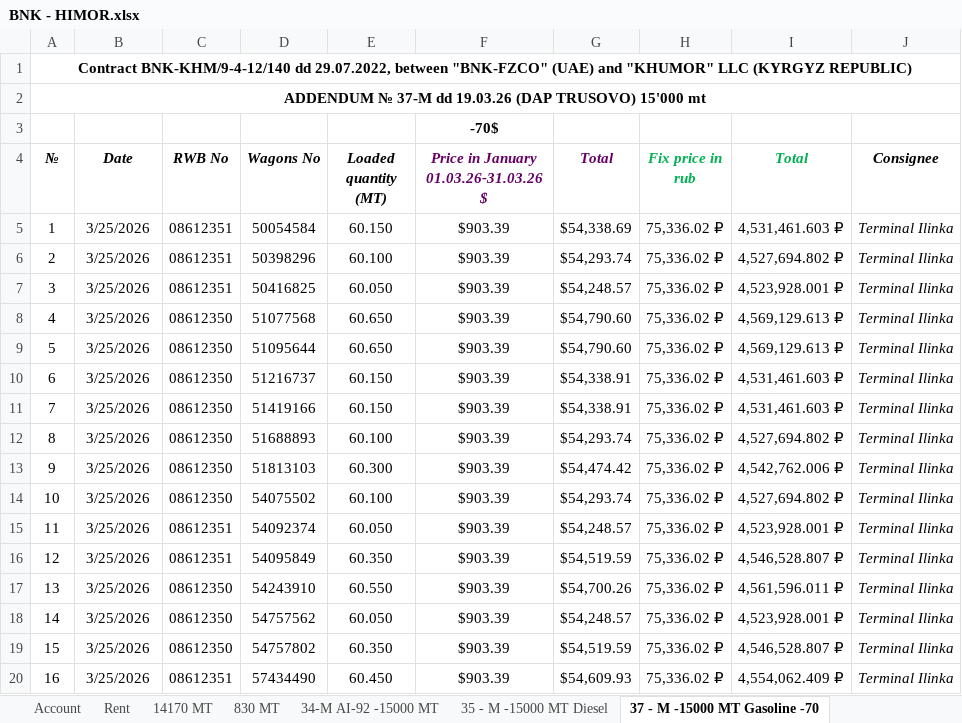
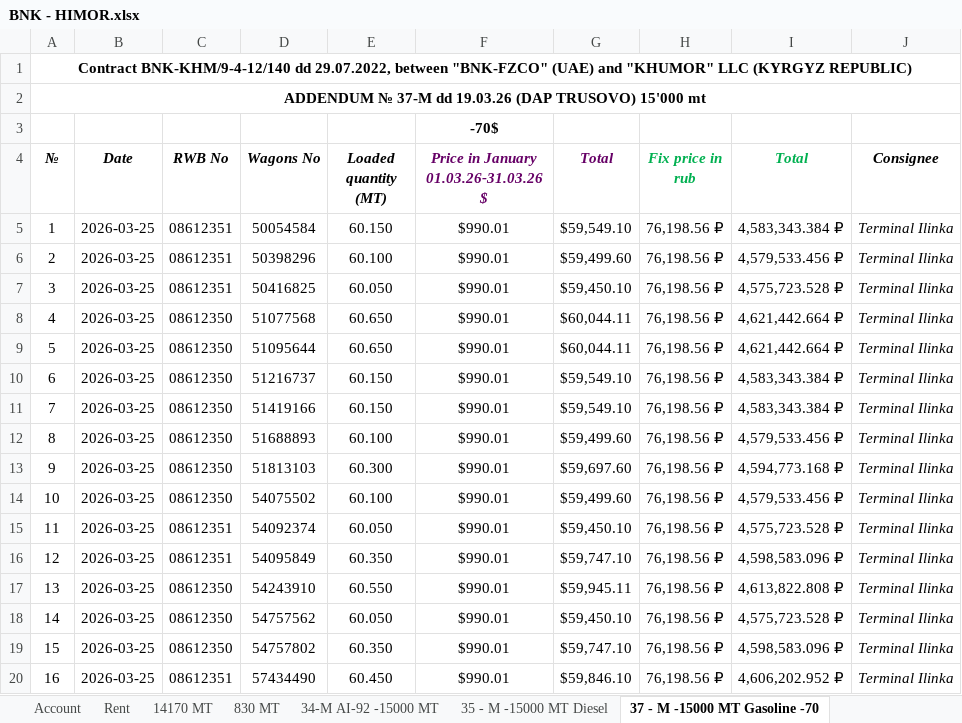
Before and after one commit to yasinfaqiri96-afk/oil, an Excel workbook: docs/exel/BNK - HIMOR.xlsx, sheet 37 - M -15000 MT Gasoline -70, drawn as a sheet; only a part is shown; values as stored, in another font and other column widths than the file's, no borders; the diff covers the shown part only; the diff names each change by its address in the sheet, - before the commit and + after, or states it on an @@ line.

```diff
--- a/docs/exel/BNK - HIMOR.xlsx (sheet 37 - M -15000 MT Gasoline -70)
+++ b/docs/exel/BNK - HIMOR.xlsx (sheet 37 - M -15000 MT Gasoline -70)
-B5:B20 (Date): 3/25/2026
+B5:B20 (Date): 2026-03-25
-F5:F20: $903.39
+F5:F20: $990.01
-G5 (Total): $54,338.69
+G5 (Total): $59,549.10
-H5:H20 (Fix price in rub): 75,336.02 ₽
+H5:H20 (Fix price in rub): 76,198.56 ₽
-I5 (Total): 4,531,461.603 ₽
+I5 (Total): 4,583,343.384 ₽
-G6 (Total): $54,293.74
+G6 (Total): $59,499.60
-I6 (Total): 4,527,694.802 ₽
+I6 (Total): 4,579,533.456 ₽
-G7 (Total): $54,248.57
+G7 (Total): $59,450.10
-I7 (Total): 4,523,928.001 ₽
+I7 (Total): 4,575,723.528 ₽
-G8:G9 (Total): $54,790.60
+G8:G9 (Total): $60,044.11
-I8:I9 (Total): 4,569,129.613 ₽
+I8:I9 (Total): 4,621,442.664 ₽
-G10:G11 (Total): $54,338.91
+G10:G11 (Total): $59,549.10
-I10:I11 (Total): 4,531,461.603 ₽
+I10:I11 (Total): 4,583,343.384 ₽
-G12 (Total): $54,293.74
+G12 (Total): $59,499.60
-I12 (Total): 4,527,694.802 ₽
+I12 (Total): 4,579,533.456 ₽
-G13 (Total): $54,474.42
+G13 (Total): $59,697.60
-I13 (Total): 4,542,762.006 ₽
+I13 (Total): 4,594,773.168 ₽
-G14 (Total): $54,293.74
+G14 (Total): $59,499.60
-I14 (Total): 4,527,694.802 ₽
+I14 (Total): 4,579,533.456 ₽
-G15 (Total): $54,248.57
+G15 (Total): $59,450.10
-I15 (Total): 4,523,928.001 ₽
+I15 (Total): 4,575,723.528 ₽
-G16 (Total): $54,519.59
+G16 (Total): $59,747.10
-I16 (Total): 4,546,528.807 ₽
+I16 (Total): 4,598,583.096 ₽
-G17 (Total): $54,700.26
+G17 (Total): $59,945.11
-I17 (Total): 4,561,596.011 ₽
+I17 (Total): 4,613,822.808 ₽
-G18 (Total): $54,248.57
+G18 (Total): $59,450.10
-I18 (Total): 4,523,928.001 ₽
+I18 (Total): 4,575,723.528 ₽
-G19 (Total): $54,519.59
+G19 (Total): $59,747.10
-I19 (Total): 4,546,528.807 ₽
+I19 (Total): 4,598,583.096 ₽
-G20 (Total): $54,609.93
+G20 (Total): $59,846.10
-I20 (Total): 4,554,062.409 ₽
+I20 (Total): 4,606,202.952 ₽
```
Also changed, not shown: 17 removed rows, 1179 edited cells and cell formats elsewhere in this sheet, sheet 14170 MT, sheet 34-M AI-92 -15000 MT, sheet 38 - M # 10000#APRIL -44, sheet 35 - M -15000 MT Diesel, sheet 39 - M # 10000 # MAY -41, sheet 830 MT, 1 more sheet, formulas that keep their value, 53 other files.
